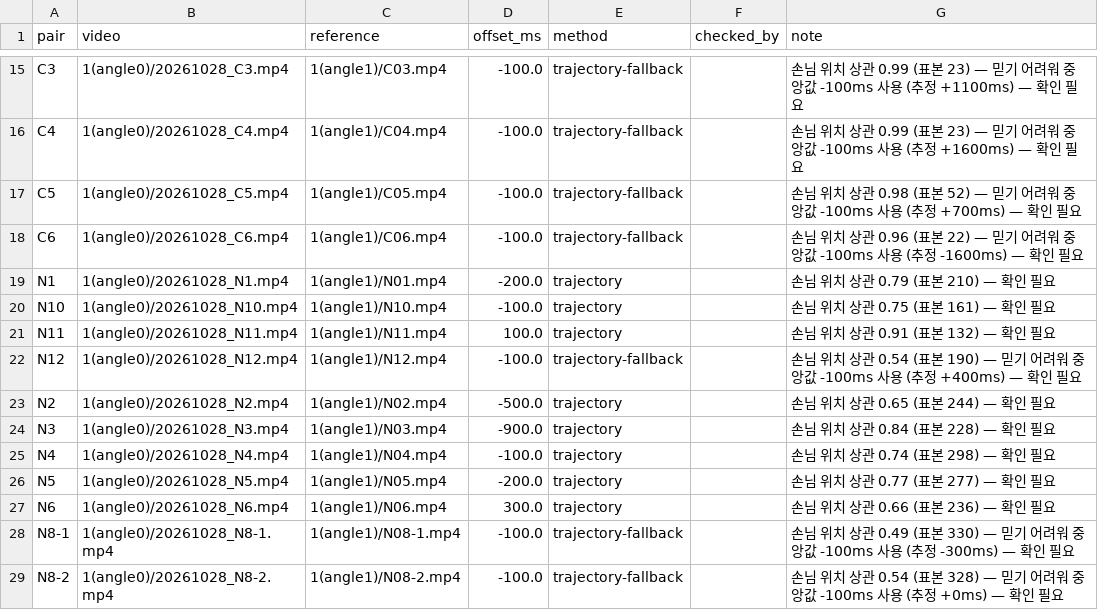
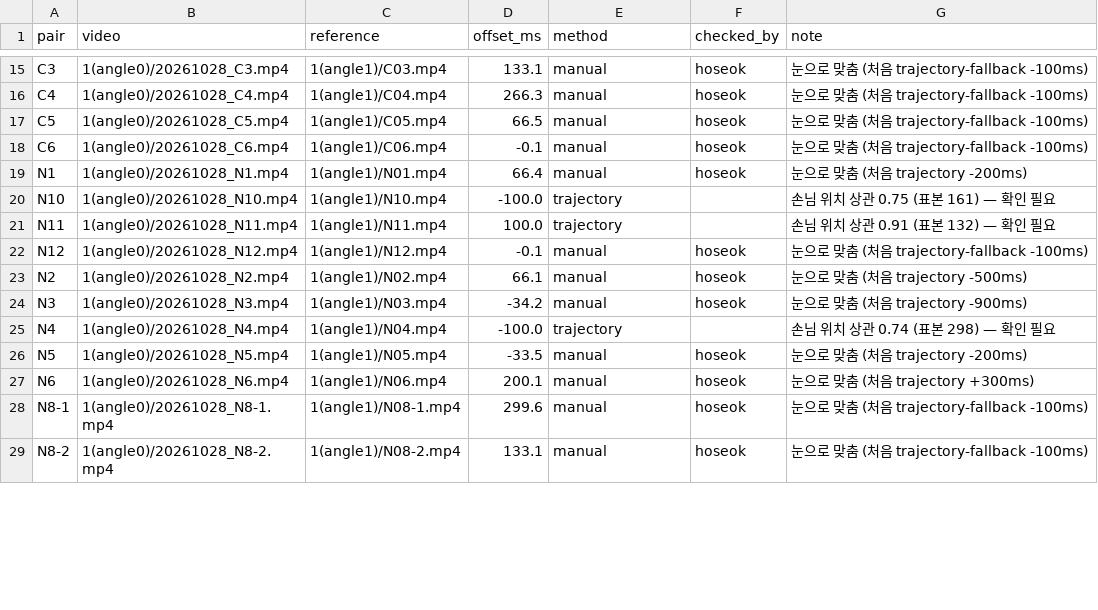
Before and after one commit to Hanhoseok/HawkEye, a CSV file: experiments/tracking/labels/store01_dual/sync.csv, drawn as a sheet; only a part is shown, gaps mark what is left out; the diff covers the shown part only; the diff names each change by its address in the sheet, - before the commit and + after, or states it on an @@ line.

```diff
--- a/experiments/tracking/labels/store01_dual/sync.csv
+++ b/experiments/tracking/labels/store01_dual/sync.csv
-D15 (offset_ms): -100.0
+D15 (offset_ms): 133.1
-E15:E18 (method): trajectory-fallback
+E15:E18 (method): manual
-F15:F19 (checked_by): (empty)
+F15:F19 (checked_by): hoseok
-G15 (note): 손님 위치 상관 0.99 (표본 23) — 믿기 어려워 중앙값 -100ms 사용 (추정 +1100ms) — 확인 필요
+G15 (note): 눈으로 맞춤 (처음 trajectory-fallback -100ms)
-D16 (offset_ms): -100.0
+D16 (offset_ms): 266.3
-G16 (note): 손님 위치 상관 0.99 (표본 23) — 믿기 어려워 중앙값 -100ms 사용 (추정 +1600ms) — 확인 필요
+G16 (note): 눈으로 맞춤 (처음 trajectory-fallback -100ms)
-D17 (offset_ms): -100.0
+D17 (offset_ms): 66.5
-G17 (note): 손님 위치 상관 0.98 (표본 52) — 믿기 어려워 중앙값 -100ms 사용 (추정 +700ms) — 확인 필요
+G17 (note): 눈으로 맞춤 (처음 trajectory-fallback -100ms)
-D18 (offset_ms): -100.0
+D18 (offset_ms): -0.1
-G18 (note): 손님 위치 상관 0.96 (표본 22) — 믿기 어려워 중앙값 -100ms 사용 (추정 -1600ms) — 확인 필요
+G18 (note): 눈으로 맞춤 (처음 trajectory-fallback -100ms)
-D19 (offset_ms): -200.0
+D19 (offset_ms): 66.4
-E19 (method): trajectory
+E19 (method): manual
-G19 (note): 손님 위치 상관 0.79 (표본 210) — 확인 필요
+G19 (note): 눈으로 맞춤 (처음 trajectory -200ms)
-D22 (offset_ms): -100.0
+D22 (offset_ms): -0.1
-E22 (method): trajectory-fallback
+E22 (method): manual
-F22:F24 (checked_by): (empty)
+F22:F24 (checked_by): hoseok
-G22 (note): 손님 위치 상관 0.54 (표본 190) — 믿기 어려워 중앙값 -100ms 사용 (추정 +400ms) — 확인 필요
+G22 (note): 눈으로 맞춤 (처음 trajectory-fallback -100ms)
-D23 (offset_ms): -500.0
+D23 (offset_ms): 66.1
-E23:E24 (method): trajectory
+E23:E24 (method): manual
-G23 (note): 손님 위치 상관 0.65 (표본 244) — 확인 필요
+G23 (note): 눈으로 맞춤 (처음 trajectory -500ms)
-D24 (offset_ms): -900.0
+D24 (offset_ms): -34.2
-G24 (note): 손님 위치 상관 0.84 (표본 228) — 확인 필요
+G24 (note): 눈으로 맞춤 (처음 trajectory -900ms)
-D26 (offset_ms): -200.0
+D26 (offset_ms): -33.5
-E26:E27 (method): trajectory
+E26:E27 (method): manual
-F26:F29 (checked_by): (empty)
+F26:F29 (checked_by): hoseok
-G26 (note): 손님 위치 상관 0.77 (표본 277) — 확인 필요
+G26 (note): 눈으로 맞춤 (처음 trajectory -200ms)
-D27 (offset_ms): 300.0
+D27 (offset_ms): 200.1
-G27 (note): 손님 위치 상관 0.66 (표본 236) — 확인 필요
+G27 (note): 눈으로 맞춤 (처음 trajectory +300ms)
-D28 (offset_ms): -100.0
+D28 (offset_ms): 299.6
-E28:E29 (method): trajectory-fallback
+E28:E29 (method): manual
-G28 (note): 손님 위치 상관 0.49 (표본 330) — 믿기 어려워 중앙값 -100ms 사용 (추정 -300ms) — 확인 필요
+G28 (note): 눈으로 맞춤 (처음 trajectory-fallback -100ms)
-D29 (offset_ms): -100.0
+D29 (offset_ms): 133.1
-G29 (note): 손님 위치 상관 0.54 (표본 328) — 믿기 어려워 중앙값 -100ms 사용 (추정 +0ms) — 확인 필요
+G29 (note): 눈으로 맞춤 (처음 trajectory-fallback -100ms)
```
Also changed, not shown: 80 edited cells elsewhere in this file, experiments/tracking/labels/store01_dual/truth.csv, 4 other files.
